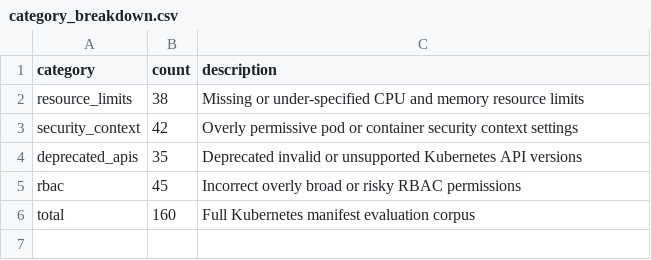
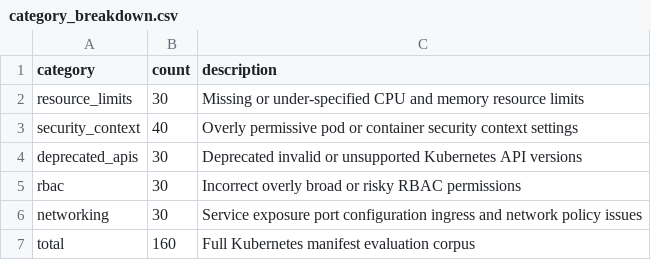
Before and after one commit to guardon-dev/guardon-enforcement-locus-artifacts, a CSV file: datasets/category_breakdown.csv, drawn as a sheet.

```diff
--- a/datasets/category_breakdown.csv
+++ b/datasets/category_breakdown.csv
@@ -1,6 +1,7 @@
 category,count,description
-resource_limits,38,Missing or under-specified CPU and memory resource limits
-security_context,42,Overly permissive pod or container security context settings
-deprecated_apis,35,Deprecated invalid or unsupported Kubernetes API versions
-rbac,45,Incorrect overly broad or risky RBAC permissions
+resource_limits,30,Missing or under-specified CPU and memory resource limits
+security_context,40,Overly permissive pod or container security context settings
+deprecated_apis,30,Deprecated invalid or unsupported Kubernetes API versions
+rbac,30,Incorrect overly broad or risky RBAC permissions
+networking,30,Service exposure port configuration ingress and network policy issues
 total,160,Full Kubernetes manifest evaluation corpus
```
Also changed, not shown: 1 other file.
